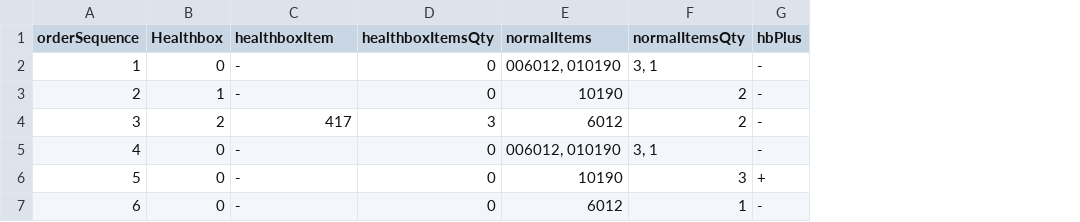
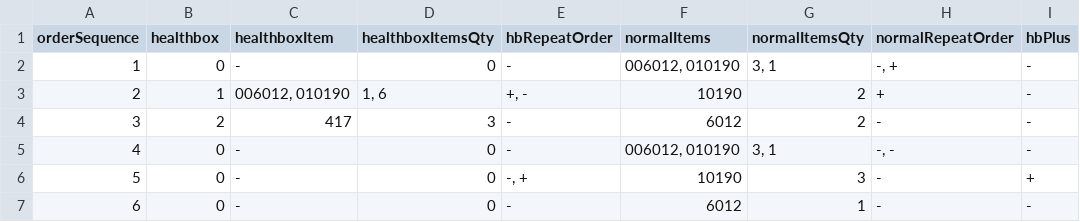
Before and after one commit to mhuretski/AutoCheckout, a CSV file: orders_source.csv, drawn as a sheet; only a part is shown; the diff names each change by its address in the sheet, - before the commit and + after, or states it on an @@ line.

Commit message:
repeat order functionality

```diff
--- a/orders_source.csv
+++ b/orders_source.csv
+column E (hbRepeatOrder), rows 2-7: - | +, - | - | - | -, + | -
+column H (normalRepeatOrder), rows 2-7: -, + | + | - | -, - | - | -
-B1: Healthbox
+B1: healthbox
-C3 (healthboxItem): -
+C3 (healthboxItem): 006012, 010190
-D3 (healthboxItemsQty): 0
+D3 (healthboxItemsQty): 1, 6
```
Also changed, not shown: 5 other files.
